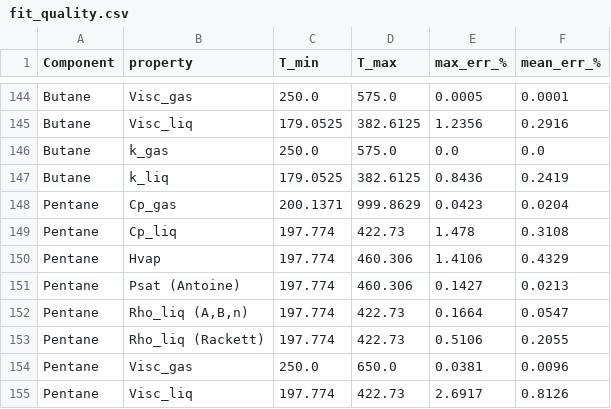
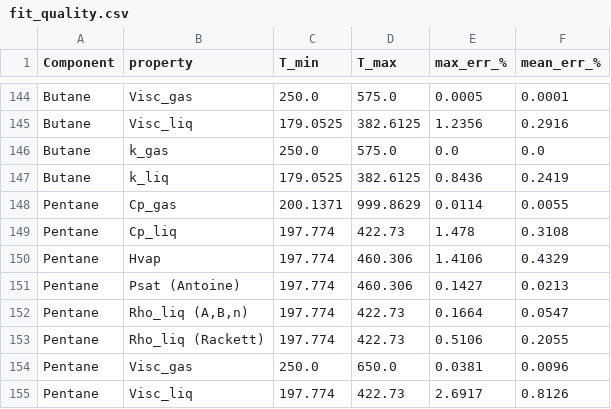
Before and after one commit to PabloHdzm/thermo-sim, a CSV file: docs/fit_quality.csv, drawn as a sheet; only a part is shown, gaps mark what is left out.

```diff
--- a/docs/fit_quality.csv
+++ b/docs/fit_quality.csv
@@ -147,3 +147,3 @@ Butane,k_gas,250.0,575.0,0.0,0.0
 Butane,k_liq,179.0525,382.6125,0.8436,0.2419
-Pentane,Cp_gas,200.1371,999.8629,0.0423,0.0204
+Pentane,Cp_gas,200.1371,999.8629,0.0114,0.0055
 Pentane,Cp_liq,197.774,422.73,1.478,0.3108
```
Also changed, not shown: src/thermo_sim/data/properties_db.csv, 1 other file.
